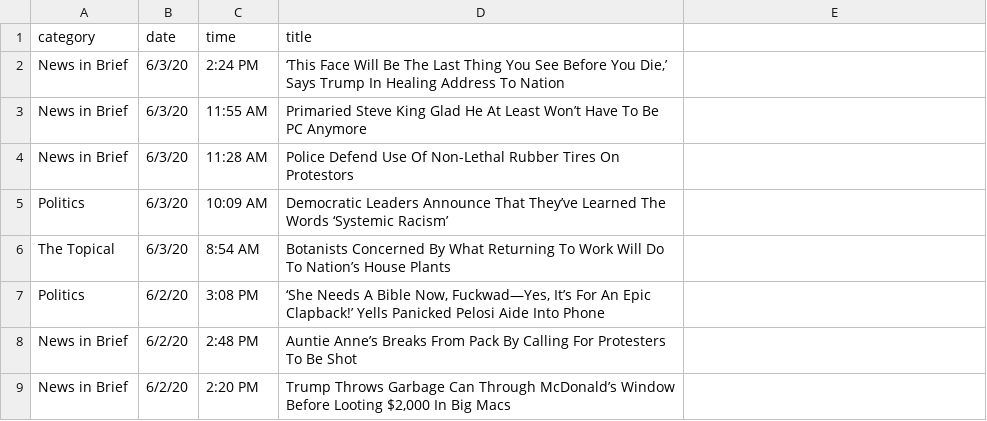
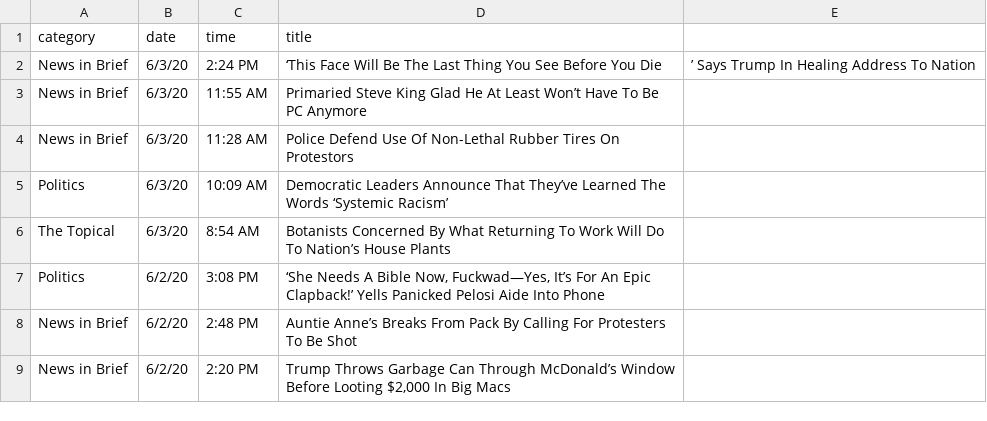
Before and after one commit to mynktwri/is-it-the-onion, a CSV file: data/posts_filtered.csv (was onionscrape/onionscrape/posts_clean.csv), drawn as a sheet; only a part is shown.

```diff
--- a/onionscrape/onionscrape/posts_clean.csv
+++ b/data/posts_filtered.csv
@@ -1,3 +1,3 @@
 category,date,time,title
-News in Brief,6/3/20,2:24 PM,"‘This Face Will Be The Last Thing You See Before You Die,’ Says Trump In Healing Address To Nation"
+News in Brief,6/3/20,2:24 PM,‘This Face Will Be The Last Thing You See Before You Die,’ Says Trump In Healing Address To Nation
 News in Brief,6/3/20,11:55 AM,Primaried Steve King Glad He At Least Won’t Have To Be PC Anymore
```
Also changed, not shown: 4 other files.
